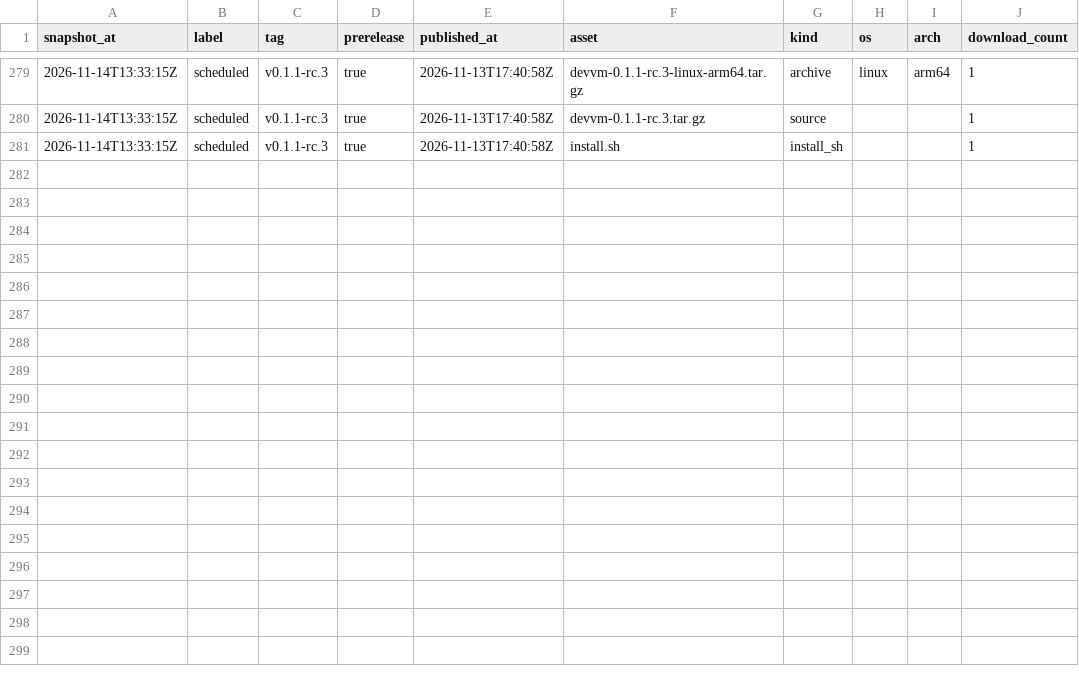
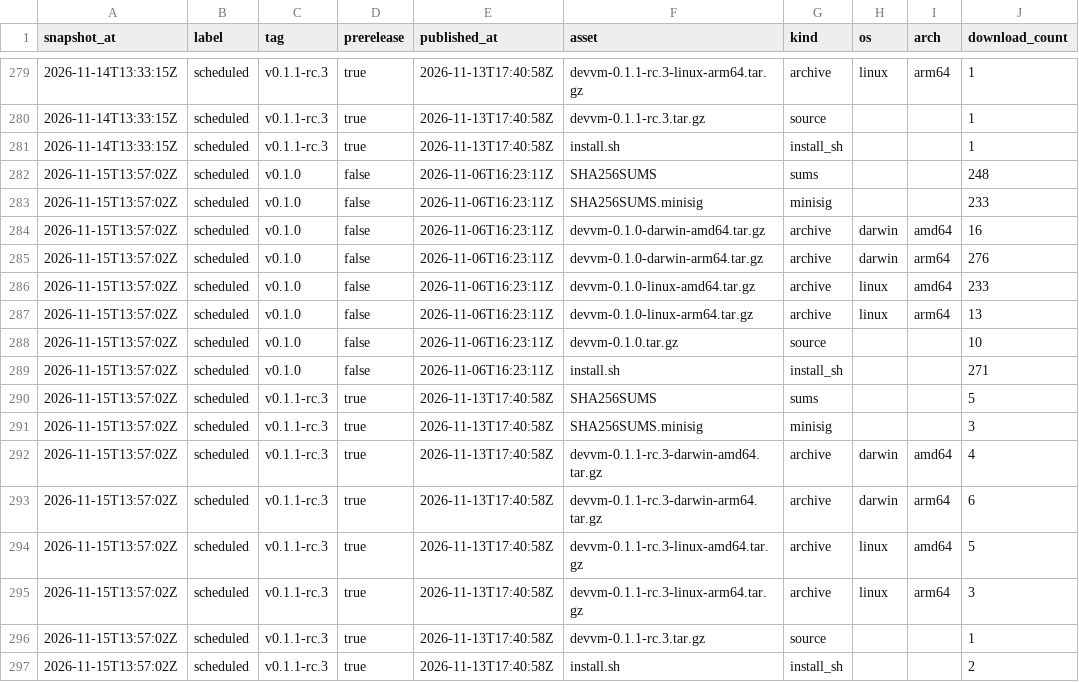
Before and after one commit to devvmhq/stats, a CSV file: data/downloads.csv, drawn as a sheet; only a part is shown, gaps mark what is left out; the diff names each change by its address in the sheet, - before the commit and + after, or states it on an @@ line.

```diff
--- a/data/downloads.csv
+++ b/data/downloads.csv
+row 282: 2026-11-15T13:57:02Z | scheduled | v0.1.0 | false | 2026-11-06T16:23:11Z | SHA256SUMS | sums |  |  | 248
+row 283: 2026-11-15T13:57:02Z | scheduled | v0.1.0 | false | 2026-11-06T16:23:11Z | SHA256SUMS.minisig | minisig |  |  | 233
+row 284: 2026-11-15T13:57:02Z | scheduled | v0.1.0 | false | 2026-11-06T16:23:11Z | devvm-0.1.0-darwin-amd64.tar.gz | archive | darwin | amd64 | 16
+row 285: 2026-11-15T13:57:02Z | scheduled | v0.1.0 | false | 2026-11-06T16:23:11Z | devvm-0.1.0-darwin-arm64.tar.gz | archive | darwin | arm64 | 276
+row 286: 2026-11-15T13:57:02Z | scheduled | v0.1.0 | false | 2026-11-06T16:23:11Z | devvm-0.1.0-linux-amd64.tar.gz | archive | linux | amd64 | 233
+row 287: 2026-11-15T13:57:02Z | scheduled | v0.1.0 | false | 2026-11-06T16:23:11Z | devvm-0.1.0-linux-arm64.tar.gz | archive | linux | arm64 | 13
+row 288: 2026-11-15T13:57:02Z | scheduled | v0.1.0 | false | 2026-11-06T16:23:11Z | devvm-0.1.0.tar.gz | source |  |  | 10
+row 289: 2026-11-15T13:57:02Z | scheduled | v0.1.0 | false | 2026-11-06T16:23:11Z | install.sh | install_sh |  |  | 271
+row 290: 2026-11-15T13:57:02Z | scheduled | v0.1.1-rc.3 | true | 2026-11-13T17:40:58Z | SHA256SUMS | sums |  |  | 5
+row 291: 2026-11-15T13:57:02Z | scheduled | v0.1.1-rc.3 | true | 2026-11-13T17:40:58Z | SHA256SUMS.minisig | minisig |  |  | 3
+row 292: 2026-11-15T13:57:02Z | scheduled | v0.1.1-rc.3 | true | 2026-11-13T17:40:58Z | devvm-0.1.1-rc.3-darwin-amd64.tar.gz | archive | darwin | amd64 | 4
+row 293: 2026-11-15T13:57:02Z | scheduled | v0.1.1-rc.3 | true | 2026-11-13T17:40:58Z | devvm-0.1.1-rc.3-darwin-arm64.tar.gz | archive | darwin | arm64 | 6
+row 294: 2026-11-15T13:57:02Z | scheduled | v0.1.1-rc.3 | true | 2026-11-13T17:40:58Z | devvm-0.1.1-rc.3-linux-amd64.tar.gz | archive | linux | amd64 | 5
+row 295: 2026-11-15T13:57:02Z | scheduled | v0.1.1-rc.3 | true | 2026-11-13T17:40:58Z | devvm-0.1.1-rc.3-linux-arm64.tar.gz | archive | linux | arm64 | 3
+row 296: 2026-11-15T13:57:02Z | scheduled | v0.1.1-rc.3 | true | 2026-11-13T17:40:58Z | devvm-0.1.1-rc.3.tar.gz | source |  |  | 1
+row 297: 2026-11-15T13:57:02Z | scheduled | v0.1.1-rc.3 | true | 2026-11-13T17:40:58Z | install.sh | install_sh |  |  | 2
```
Also changed, not shown: data/paths.csv, data/referrers.csv, 4 other files.
